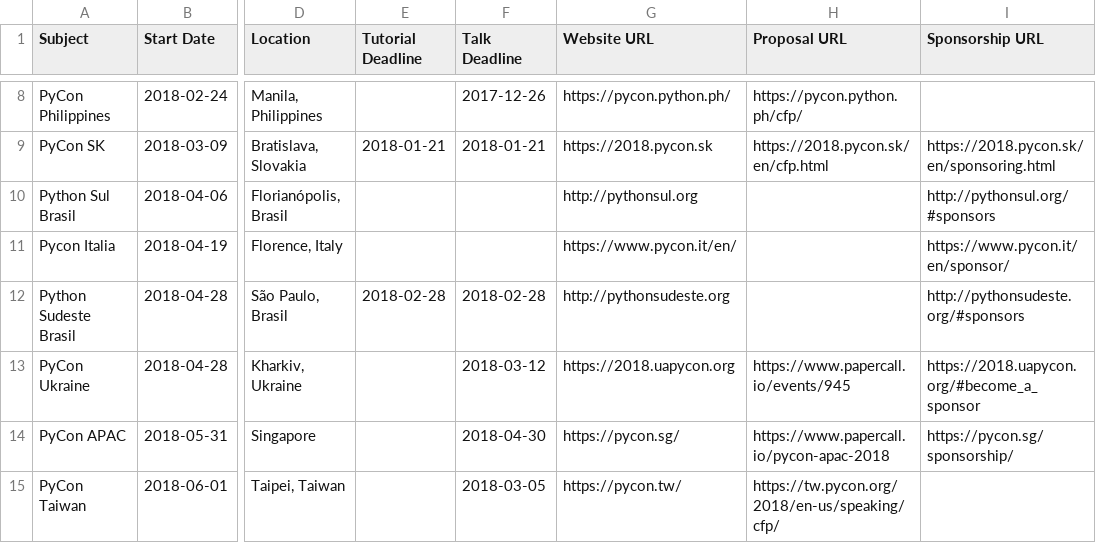
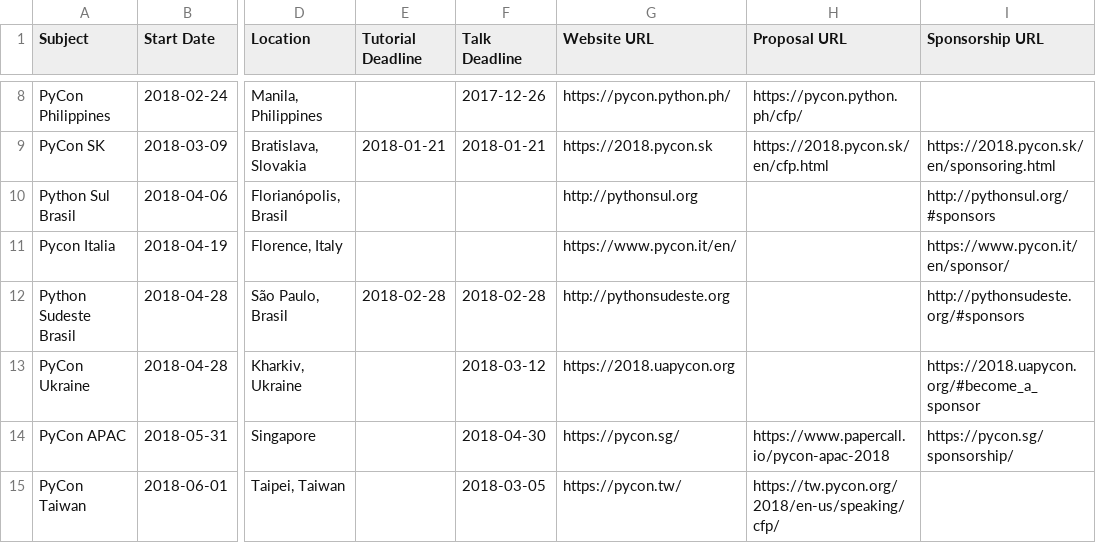
Before and after one commit to python-organizers/conferences, a CSV file: 2018.csv, drawn as a sheet; only a part is shown, gaps mark what is left out; the diff names each change by its address in the sheet, - before the commit and + after, or states it on an @@ line.

Commit message:
Remove papercall link, as CFP is closed already

```diff
--- a/2018.csv
+++ b/2018.csv
-H13 (Proposal URL): https://www.papercall.io/events/945
+H13 (Proposal URL): (empty)
```
